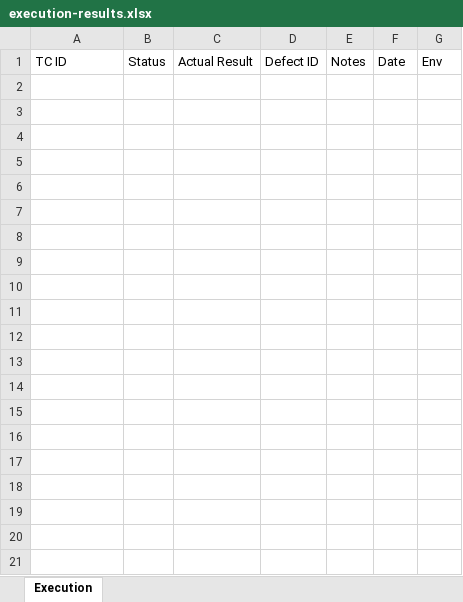
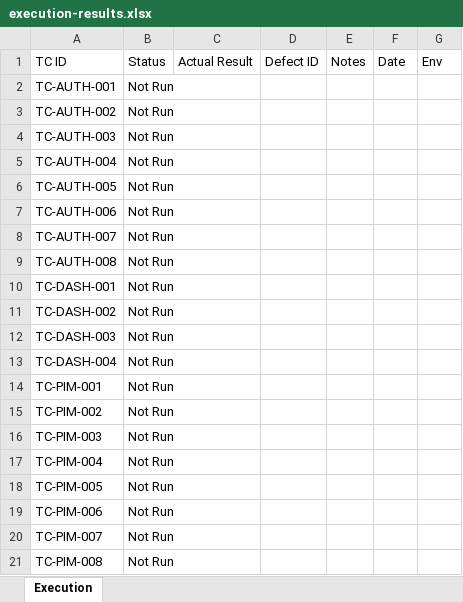
Before and after one commit to alaa-shehata5/testing1, an Excel workbook: docs/06-execution/execution-results.xlsx, sheet Execution, drawn as a sheet; only a part is shown; values as stored, in another font and other column widths than the file's, no borders; the diff covers the shown part only; the diff names each change by its address in the sheet, - before the commit and + after, or states it on an @@ line.

```diff
--- a/docs/06-execution/execution-results.xlsx (sheet Execution)
+++ b/docs/06-execution/execution-results.xlsx (sheet Execution)
+row 2: TC-AUTH-001 | Not Run
+row 3: TC-AUTH-002 | Not Run
+row 4: TC-AUTH-003 | Not Run
+row 5: TC-AUTH-004 | Not Run
+row 6: TC-AUTH-005 | Not Run
+row 7: TC-AUTH-006 | Not Run
+row 8: TC-AUTH-007 | Not Run
+row 9: TC-AUTH-008 | Not Run
+row 10: TC-DASH-001 | Not Run
+row 11: TC-DASH-002 | Not Run
+row 12: TC-DASH-003 | Not Run
+row 13: TC-DASH-004 | Not Run
+row 14: TC-PIM-001 | Not Run
+row 15: TC-PIM-002 | Not Run
+row 16: TC-PIM-003 | Not Run
+row 17: TC-PIM-004 | Not Run
+row 18: TC-PIM-005 | Not Run
+row 19: TC-PIM-006 | Not Run
+row 20: TC-PIM-007 | Not Run
+row 21: TC-PIM-008 | Not Run
```
Also changed, not shown: 34 added rows elsewhere in this sheet, docs/05-traceability/rtm.xlsx, 6 other files.
